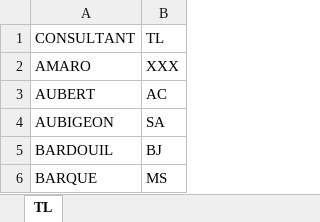
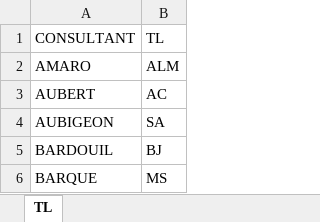
Before and after one commit to dsmpo/external_files, an Excel workbook: team_leader.xlsx, sheet TL, drawn as a sheet; only a part is shown; values as stored, in another font and other column widths than the file's, no borders; the diff names each change by its address in the sheet, - before the commit and + after, or states it on an @@ line.

Commit message:
Add files via upload

```diff
--- a/team_leader.xlsx (sheet TL)
+++ b/team_leader.xlsx (sheet TL)
-B2: XXX
+B2: ALM
```
